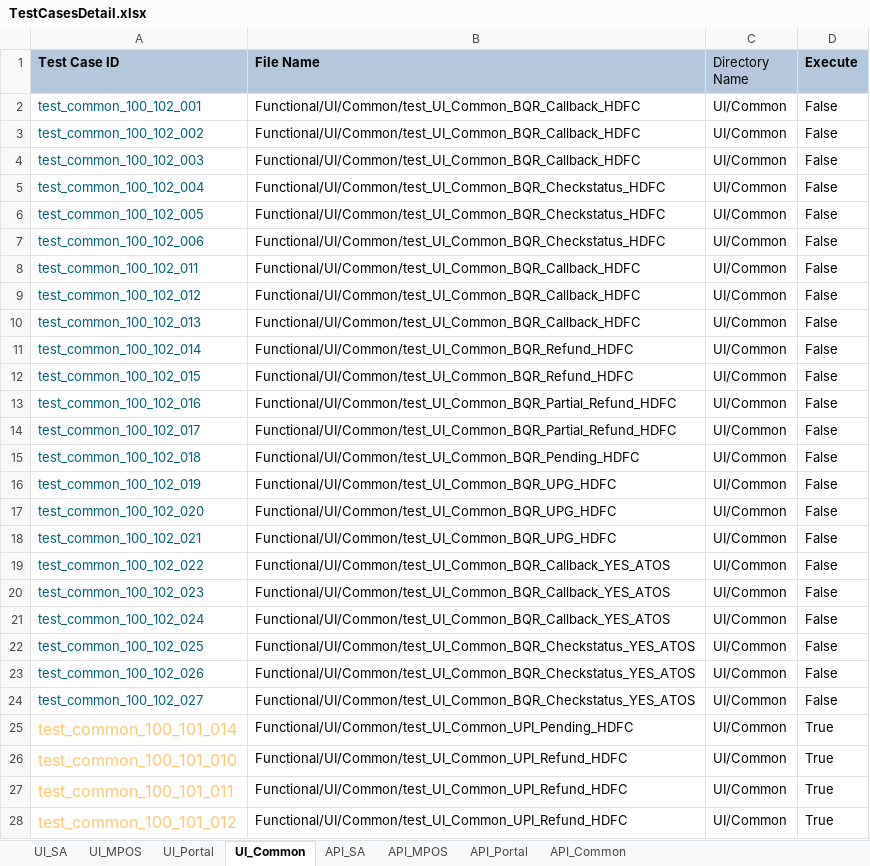
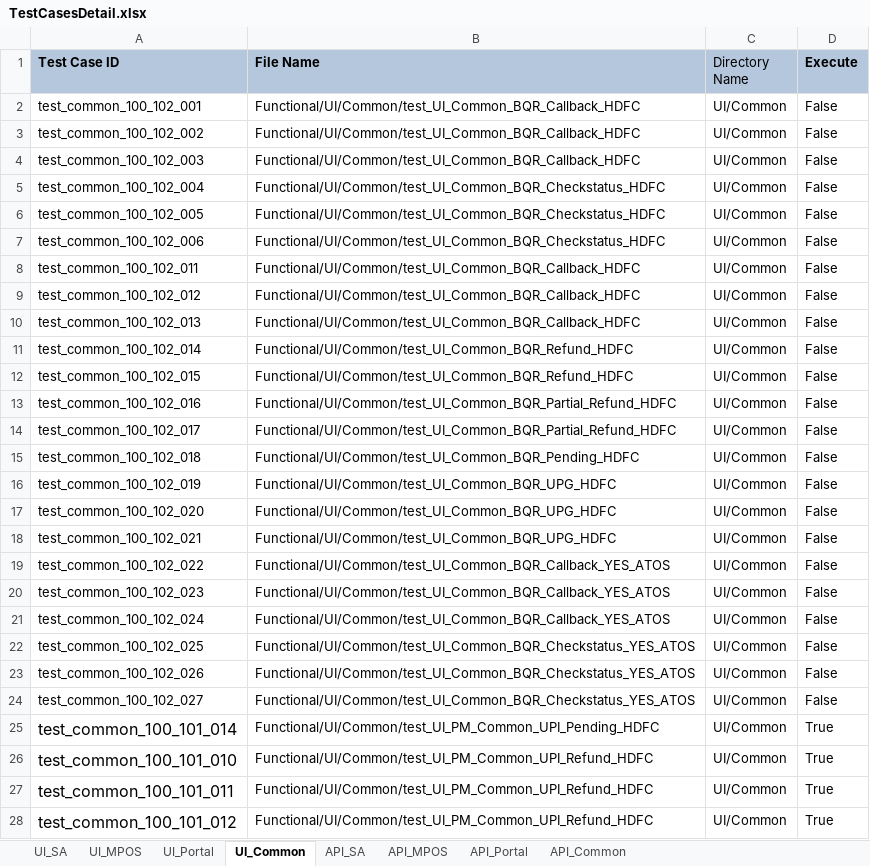
Before and after one commit to tularamsa1/ezeauto-rearch-automation-claude, an Excel workbook: DataProvider/TestCasesDetail.xlsx, sheet UI_Common, drawn as a sheet; only a part is shown; values as stored, in another font and other column widths than the file's, no borders; the diff covers the shown part only; the diff names each change by its address in the sheet, - before the commit and + after, or states it on an @@ line.

```diff
--- a/DataProvider/TestCasesDetail.xlsx (sheet UI_Common)
+++ b/DataProvider/TestCasesDetail.xlsx (sheet UI_Common)
-A2:A24 text colour: #00627A
+A2:A24 text colour: black
-A25:A28 text colour: #FFC66D
+A25:A28 text colour: black
-B25 (File Name): Functional/UI/Common/test_UI_Common_UPI_Pending_HDFC
+B25 (File Name): Functional/UI/Common/test_UI_PM_Common_UPI_Pending_HDFC
-B26:B28 (File Name): Functional/UI/Common/test_UI_Common_UPI_Refund_HDFC
+B26:B28 (File Name): Functional/UI/Common/test_UI_PM_Common_UPI_Refund_HDFC
```
Also changed, not shown: 3 added rows, 7 edited cells and cell formats elsewhere in this sheet, sheet UI_SA, 8 other files.
